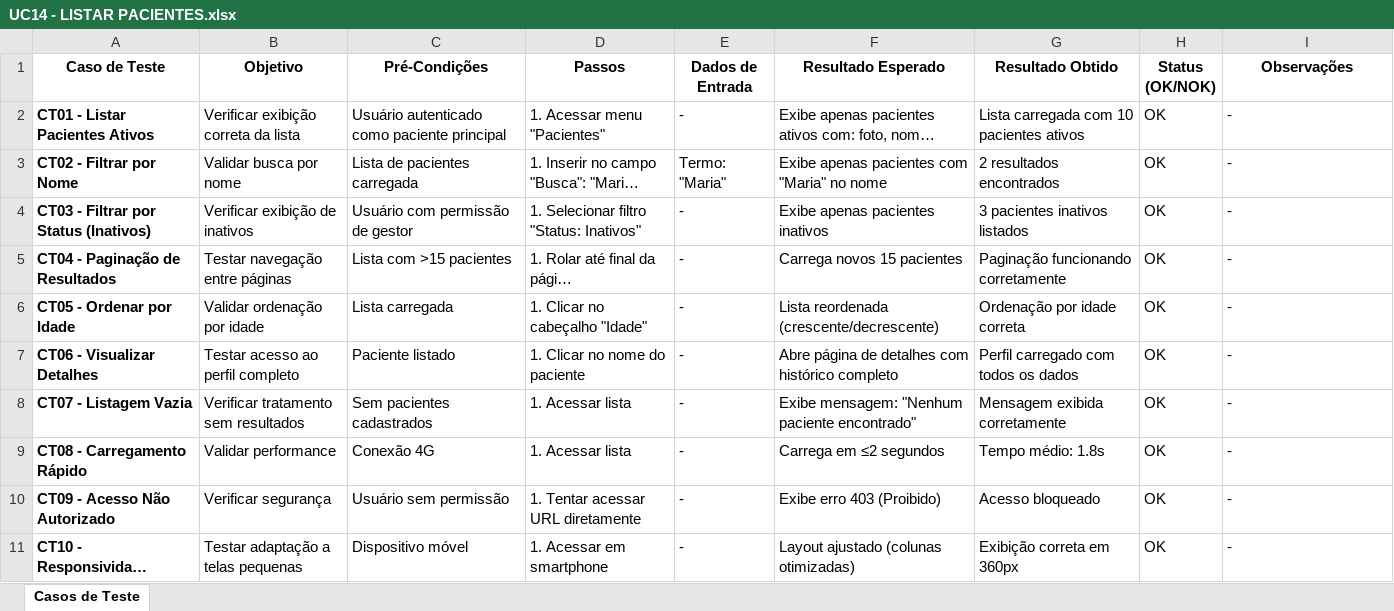
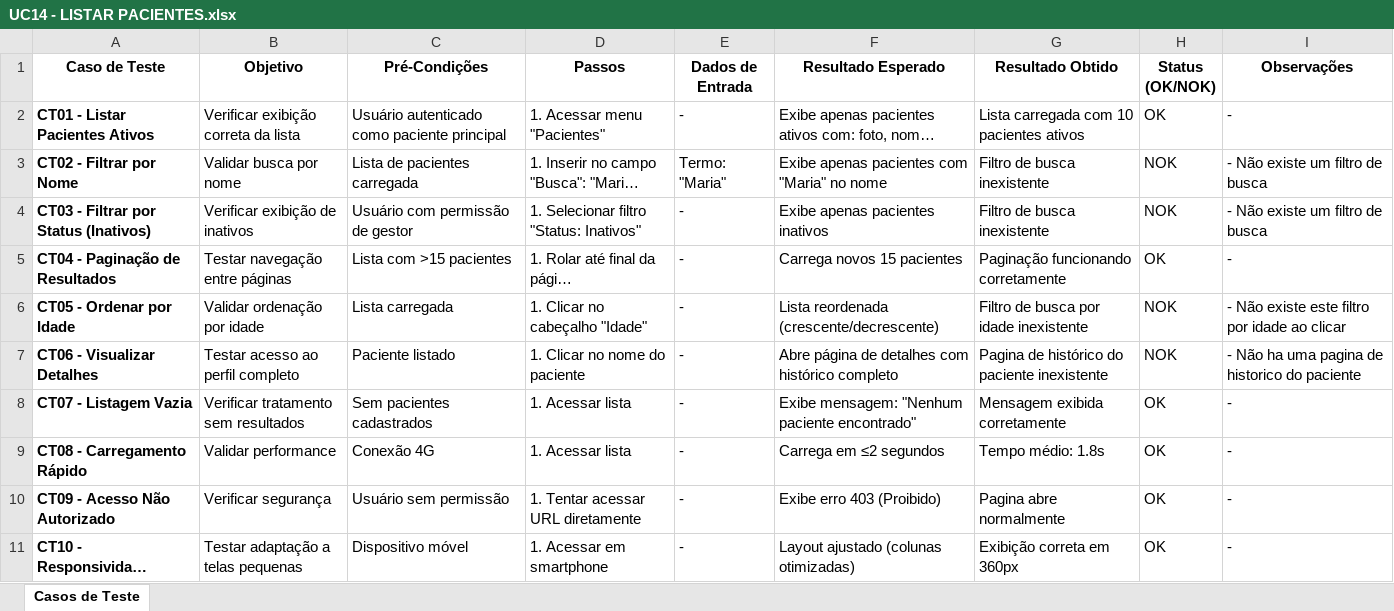
Before and after one commit to mateusvieiraifce/plataformainclua, an Excel workbook: documentação/Testes/Caso de Teste/UC14 - LISTAR PACIENTES.xlsx, sheet Casos de Teste, drawn as a sheet; long unchanged cells end in …; values as stored, in another font and other column widths than the file's, no borders; the diff names each change by its address in the sheet, - before the commit and + after, or states it on an @@ line.

Commit message:
Subindo casos de teste

```diff
--- a/documentação/Testes/Caso de Teste/UC14 - LISTAR PACIENTES.xlsx (sheet Casos de Teste)
+++ b/documentação/Testes/Caso de Teste/UC14 - LISTAR PACIENTES.xlsx (sheet Casos de Teste)
-G3 (Resultado Obtido): 2 resultados encontrados
+G3 (Resultado Obtido): Filtro de busca inexistente
-H3:H4 (Status (OK/NOK)): OK
+H3:H4 (Status (OK/NOK)): NOK
-I3:I4 (Observações): -
+I3:I4 (Observações): - Não existe um filtro de busca
-G4 (Resultado Obtido): 3 pacientes inativos listados
+G4 (Resultado Obtido): Filtro de busca inexistente
-G6 (Resultado Obtido): Ordenação por idade correta
+G6 (Resultado Obtido): Filtro de busca por idade inexistente
-H6:H7 (Status (OK/NOK)): OK
+H6:H7 (Status (OK/NOK)): NOK
-I6 (Observações): -
+I6 (Observações): - Não existe este filtro por idade ao clicar
-G7 (Resultado Obtido): Perfil carregado com todos os dados
+G7 (Resultado Obtido): Pagina de histórico do paciente inexistente
-I7 (Observações): -
+I7 (Observações): - Não ha uma pagina de historico do paciente
-G10 (Resultado Obtido): Acesso bloqueado
+G10 (Resultado Obtido): Pagina abre normalmente
```
